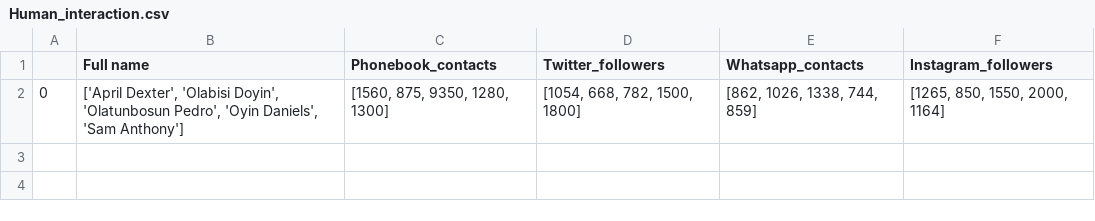
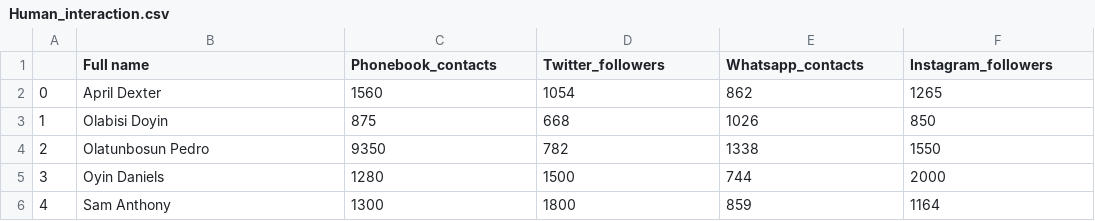
Before and after one commit to Ahyoh1/SGA08_DATASCI, a CSV file: Human_interaction.csv, drawn as a sheet; removed rows and columns are numbered as before the commit, all else as after; the diff names each change by its address in the sheet, - before the commit and + after, or states it on an @@ line.

Commit message:
Week 3

```diff
--- a/Human_interaction.csv
+++ b/Human_interaction.csv
-row 2: 0 | ['April Dexter', 'Olabisi Doyin', 'Olatunbosun Pedro', 'Oyin Daniels', 'Sam Anthony'] | [1560, 875, 9350, 1280, 1300] | [1054, 668, 782, 1500, 1800] | [862, 1026, 1338, 744, 859] | [1265, 850, 1550, 2000, 1164]
+row 2: 0 | April Dexter | 1560 | 1054 | 862 | 1265
+row 3: 1 | Olabisi Doyin | 875 | 668 | 1026 | 850
+row 4: 2 | Olatunbosun Pedro | 9350 | 782 | 1338 | 1550
+row 5: 3 | Oyin Daniels | 1280 | 1500 | 744 | 2000
+row 6: 4 | Sam Anthony | 1300 | 1800 | 859 | 1164
```
